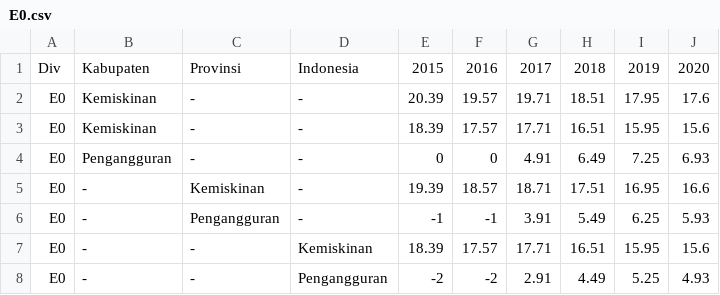
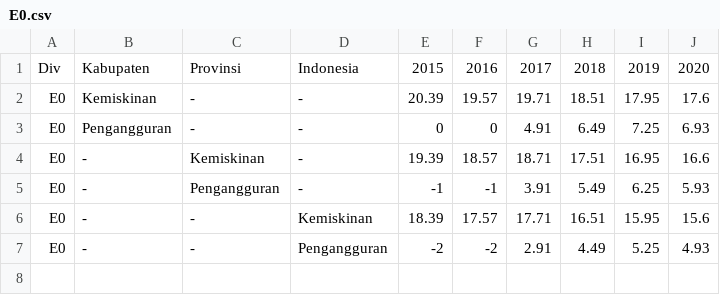
Before and after one commit to habicahya/habicahya, a CSV file: E0.csv, drawn as a sheet.

Commit message:
Update E0.csv

```diff
--- a/E0.csv
+++ b/E0.csv
@@ -2,3 +2,2 @@ Div,Kabupaten,Provinsi,Indonesia,2015,2016,2017,2018,2019,2020
 E0,Kemiskinan,-,-,20.39,19.57,19.71,18.51,17.95,17.6
-E0,Kemiskinan,-,-,18.39,17.57,17.71,16.51,15.95,15.6
 E0,Pengangguran,-,-,0,0,4.91,6.49,7.25,6.93
```
